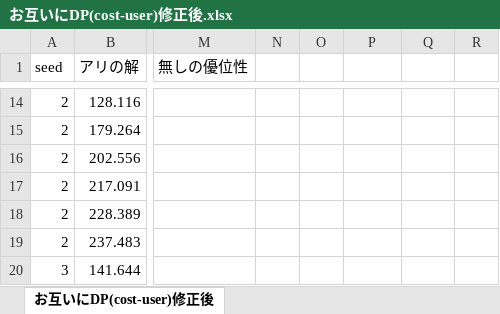
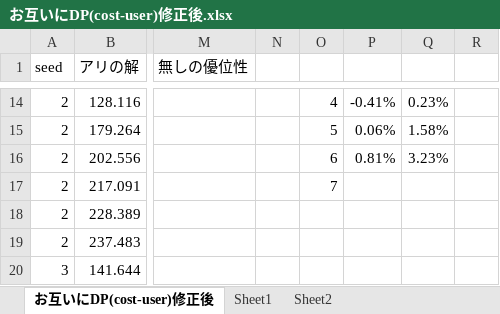
Before and after one commit to shinomi-lab/Go_diffusion_suppression_M, an Excel workbook: 実行結果/お互いにDP(cost-user)修正後.xlsx, sheet お互いにDP(cost-user)修正後, drawn as a sheet; only a part is shown, gaps mark what is left out; values as stored, in another font and other column widths than the file's, no borders; the diff covers the shown part only; the diff names each change by its address in the sheet, - before the commit and + after, or states it on an @@ line.

Commit message:
infl_cost and soukann check

```diff
--- a/実行結果/お互いにDP(cost-user)修正後.xlsx (sheet お互いにDP(cost-user)修正後)
+++ b/実行結果/お互いにDP(cost-user)修正後.xlsx (sheet お互いにDP(cost-user)修正後)
+sheet tab: Sheet1
+sheet tab: Sheet2
-O14: (empty)
+O14: 4
-P14: (empty)
+P14: -0.41%
-Q14: (empty)
+Q14: 0.23%
-O15: (empty)
+O15: 5
-P15: (empty)
+P15: 0.06%
-Q15: (empty)
+Q15: 1.58%
-O16: (empty)
+O16: 6
-P16: (empty)
+P16: 0.81%
-Q16: (empty)
+Q16: 3.23%
-O17: (empty)
+O17: 7
```
Also changed, not shown: 32 edited cells elsewhere in this sheet, 実行結果/calSameImpression_twitterFollower8_1_10_12.xlsx, 実行結果/お互いにDP(cost-infl_int)修正後_途中.xlsx, 6 other files.
